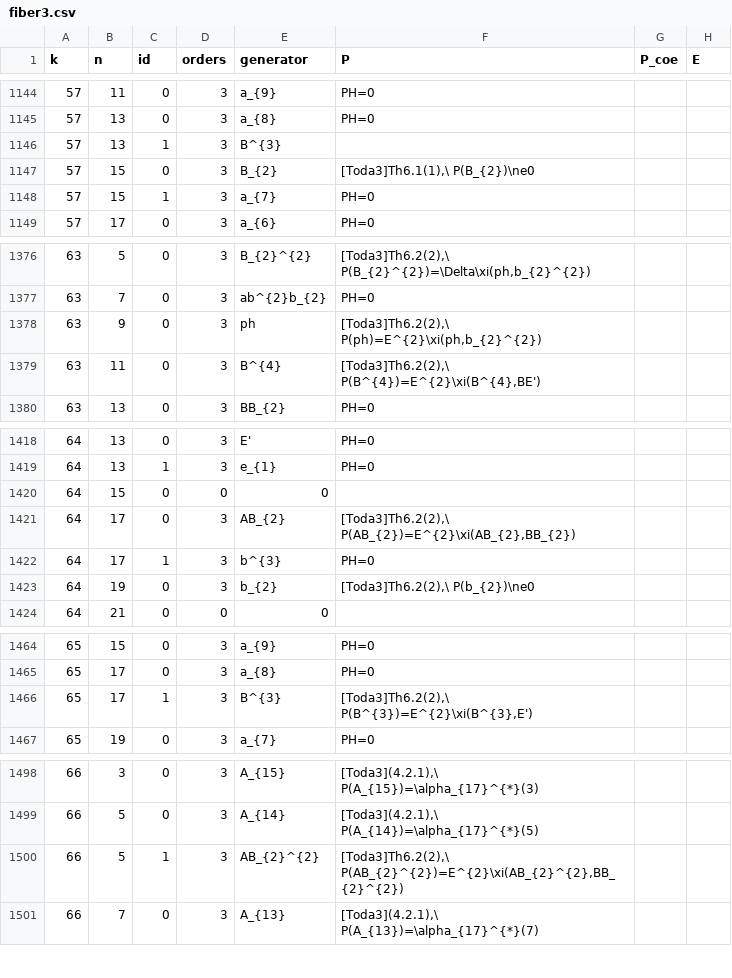
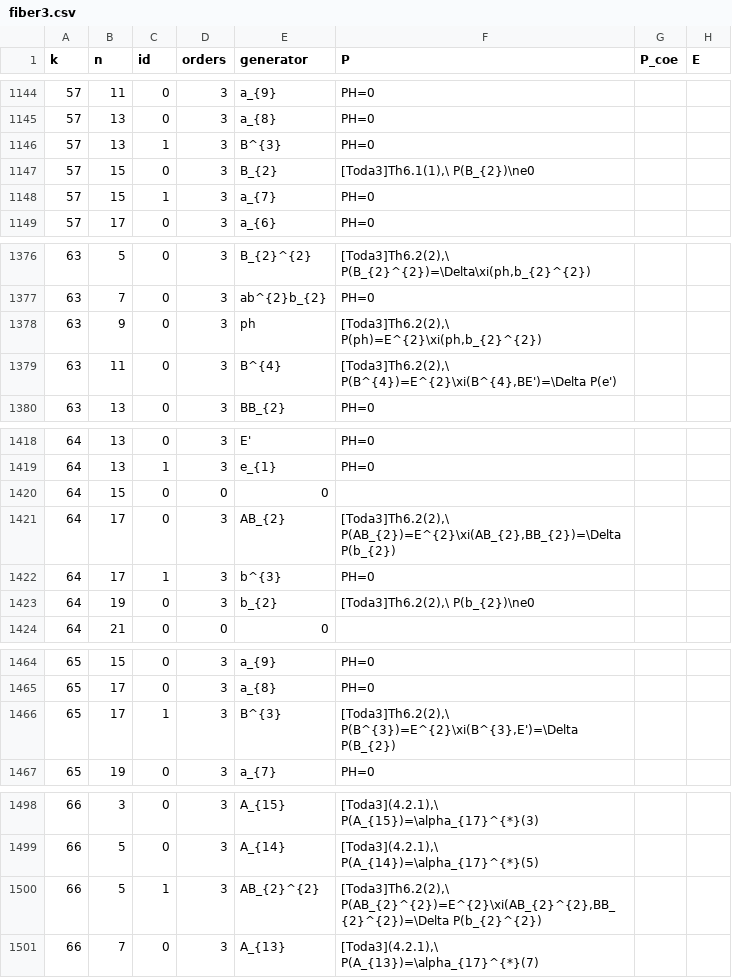
Before and after one commit to akebono03/Images-of-Generators-under-Homomorphisms-of-Double-EHP-Exact-Sequences, a CSV file: fiber3.csv, drawn as a sheet; only a part is shown, gaps mark what is left out; the diff covers the shown part only; the diff names each change by its address in the sheet, - before the commit and + after, or states it on an @@ line.

```diff
--- a/fiber3.csv
+++ b/fiber3.csv
-F1146 (P): (empty)
+F1146 (P): PH=0
-F1379 (P): [Toda3]Th6.2(2),\ P(B^{4})=E^{2}\xi(B^{4},BE')
+F1379 (P): [Toda3]Th6.2(2),\ P(B^{4})=E^{2}\xi(B^{4},BE')=\Delta P(e')
-F1421 (P): [Toda3]Th6.2(2),\ P(AB_{2})=E^{2}\xi(AB_{2},BB_{2})
+F1421 (P): [Toda3]Th6.2(2),\ P(AB_{2})=E^{2}\xi(AB_{2},BB_{2})=\Delta P(b_{2})
-F1466 (P): [Toda3]Th6.2(2),\ P(B^{3})=E^{2}\xi(B^{3},E')
+F1466 (P): [Toda3]Th6.2(2),\ P(B^{3})=E^{2}\xi(B^{3},E')=\Delta P(B_{2})
-F1500 (P): [Toda3]Th6.2(2),\ P(AB_{2}^{2})=E^{2}\xi(AB_{2}^{2},BB_{2}^{2})
+F1500 (P): [Toda3]Th6.2(2),\ P(AB_{2}^{2})=E^{2}\xi(AB_{2}^{2},BB_{2}^{2})=\Delta P(b_{2}^{2})
```
Also changed, not shown: 14 edited cells elsewhere in this file, sphere3.csv, 1 other file.
